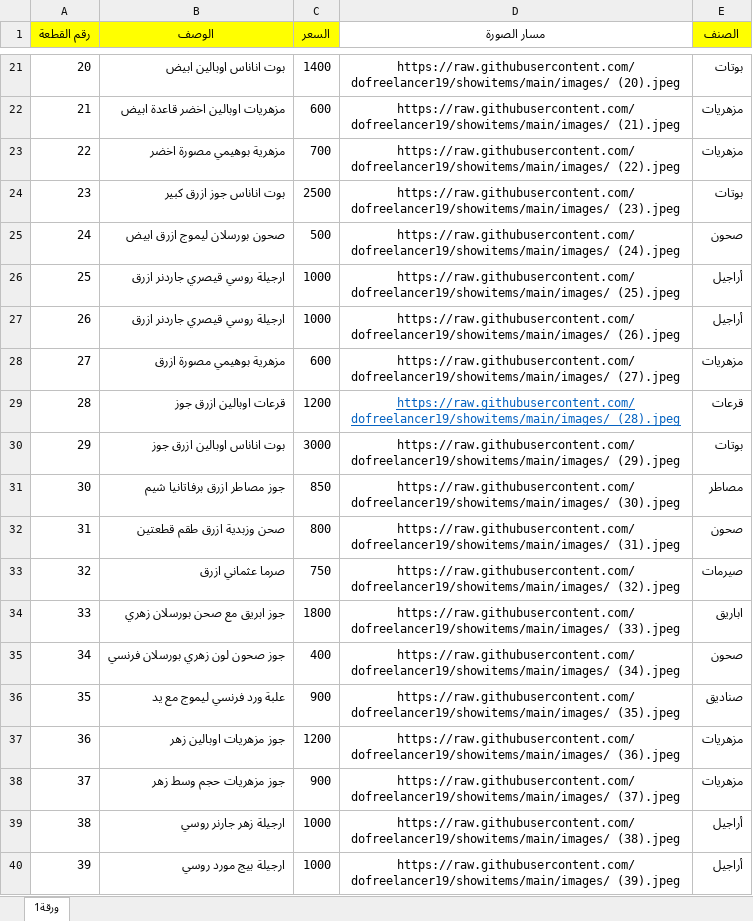
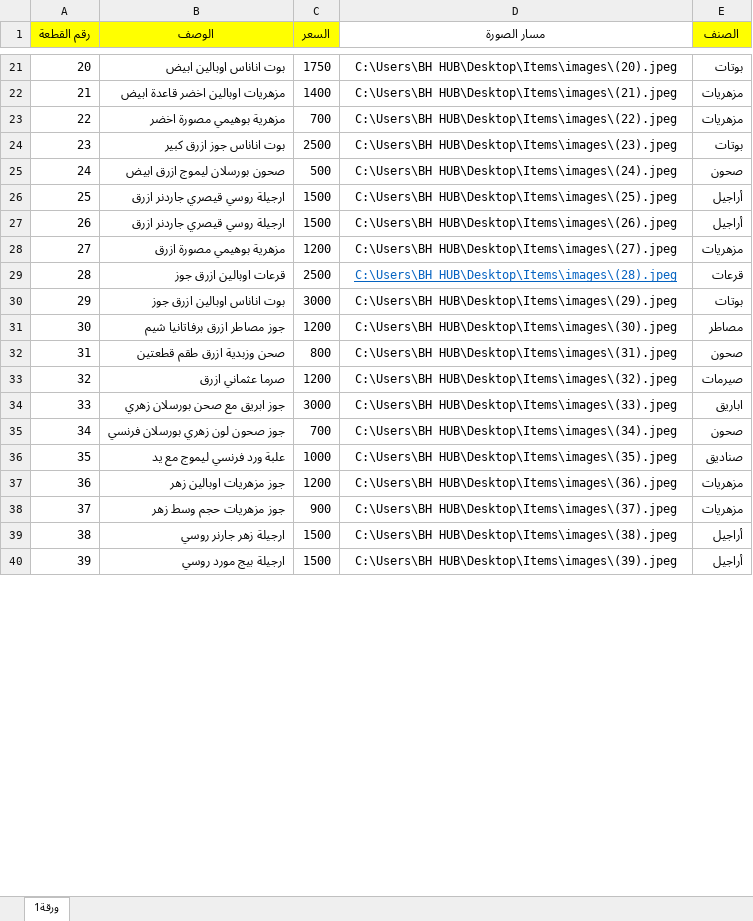
Before and after one commit to dofreelancer19/showitems, an Excel workbook: index.xlsx, sheet ورقة1, drawn as a sheet; only a part is shown, gaps mark what is left out; values as stored, in another font and other column widths than the file's, no borders; the diff covers the shown part only; the diff names each change by its address in the sheet, - before the commit and + after, or states it on an @@ line.

```diff
--- a/index.xlsx (sheet ورقة1)
+++ b/index.xlsx (sheet ورقة1)
-C21 (السعر): 1400
+C21 (السعر): 1750
-D21 (مسار الصورة): https://raw.githubusercontent.com/dofreelancer19/showitems/main/images/ (20).jpeg
+D21 (مسار الصورة): C:\Users\BH HUB\Desktop\Items\images\(20).jpeg
-C22 (السعر): 600
+C22 (السعر): 1400
-D22 (مسار الصورة): https://raw.githubusercontent.com/dofreelancer19/showitems/main/images/ (21).jpeg
+D22 (مسار الصورة): C:\Users\BH HUB\Desktop\Items\images\(21).jpeg
-D23 (مسار الصورة): https://raw.githubusercontent.com/dofreelancer19/showitems/main/images/ (22).jpeg
+D23 (مسار الصورة): C:\Users\BH HUB\Desktop\Items\images\(22).jpeg
-D24 (مسار الصورة): https://raw.githubusercontent.com/dofreelancer19/showitems/main/images/ (23).jpeg
+D24 (مسار الصورة): C:\Users\BH HUB\Desktop\Items\images\(23).jpeg
-D25 (مسار الصورة): https://raw.githubusercontent.com/dofreelancer19/showitems/main/images/ (24).jpeg
+D25 (مسار الصورة): C:\Users\BH HUB\Desktop\Items\images\(24).jpeg
-C26:C27 (السعر): 1000
+C26:C27 (السعر): 1500
-D26 (مسار الصورة): https://raw.githubusercontent.com/dofreelancer19/showitems/main/images/ (25).jpeg
+D26 (مسار الصورة): C:\Users\BH HUB\Desktop\Items\images\(25).jpeg
-D27 (مسار الصورة): https://raw.githubusercontent.com/dofreelancer19/showitems/main/images/ (26).jpeg
+D27 (مسار الصورة): C:\Users\BH HUB\Desktop\Items\images\(26).jpeg
-C28 (السعر): 600
+C28 (السعر): 1200
-D28 (مسار الصورة): https://raw.githubusercontent.com/dofreelancer19/showitems/main/images/ (27).jpeg
+D28 (مسار الصورة): C:\Users\BH HUB\Desktop\Items\images\(27).jpeg
-C29 (السعر): 1200
+C29 (السعر): 2500
-D29 (مسار الصورة): https://raw.githubusercontent.com/dofreelancer19/showitems/main/images/ (28).jpeg
+D29 (مسار الصورة): C:\Users\BH HUB\Desktop\Items\images\(28).jpeg
-D30 (مسار الصورة): https://raw.githubusercontent.com/dofreelancer19/showitems/main/images/ (29).jpeg
+D30 (مسار الصورة): C:\Users\BH HUB\Desktop\Items\images\(29).jpeg
-C31 (السعر): 850
+C31 (السعر): 1200
-D31 (مسار الصورة): https://raw.githubusercontent.com/dofreelancer19/showitems/main/images/ (30).jpeg
+D31 (مسار الصورة): C:\Users\BH HUB\Desktop\Items\images\(30).jpeg
-D32 (مسار الصورة): https://raw.githubusercontent.com/dofreelancer19/showitems/main/images/ (31).jpeg
+D32 (مسار الصورة): C:\Users\BH HUB\Desktop\Items\images\(31).jpeg
-C33 (السعر): 750
+C33 (السعر): 1200
-D33 (مسار الصورة): https://raw.githubusercontent.com/dofreelancer19/showitems/main/images/ (32).jpeg
+D33 (مسار الصورة): C:\Users\BH HUB\Desktop\Items\images\(32).jpeg
-C34 (السعر): 1800
+C34 (السعر): 3000
-D34 (مسار الصورة): https://raw.githubusercontent.com/dofreelancer19/showitems/main/images/ (33).jpeg
+D34 (مسار الصورة): C:\Users\BH HUB\Desktop\Items\images\(33).jpeg
-C35 (السعر): 400
+C35 (السعر): 700
-D35 (مسار الصورة): https://raw.githubusercontent.com/dofreelancer19/showitems/main/images/ (34).jpeg
+D35 (مسار الصورة): C:\Users\BH HUB\Desktop\Items\images\(34).jpeg
-C36 (السعر): 900
+C36 (السعر): 1000
-D36 (مسار الصورة): https://raw.githubusercontent.com/dofreelancer19/showitems/main/images/ (35).jpeg
+D36 (مسار الصورة): C:\Users\BH HUB\Desktop\Items\images\(35).jpeg
-D37 (مسار الصورة): https://raw.githubusercontent.com/dofreelancer19/showitems/main/images/ (36).jpeg
+D37 (مسار الصورة): C:\Users\BH HUB\Desktop\Items\images\(36).jpeg
-D38 (مسار الصورة): https://raw.githubusercontent.com/dofreelancer19/showitems/main/images/ (37).jpeg
+D38 (مسار الصورة): C:\Users\BH HUB\Desktop\Items\images\(37).jpeg
-C39:C40 (السعر): 1000
+C39:C40 (السعر): 1500
-D39 (مسار الصورة): https://raw.githubusercontent.com/dofreelancer19/showitems/main/images/ (38).jpeg
+D39 (مسار الصورة): C:\Users\BH HUB\Desktop\Items\images\(38).jpeg
-D40 (مسار الصورة): https://raw.githubusercontent.com/dofreelancer19/showitems/main/images/ (39).jpeg
+D40 (مسار الصورة): C:\Users\BH HUB\Desktop\Items\images\(39).jpeg
```
Also changed, not shown: 55 added rows, 4 removed rows and 42 edited cells elsewhere in this sheet.
